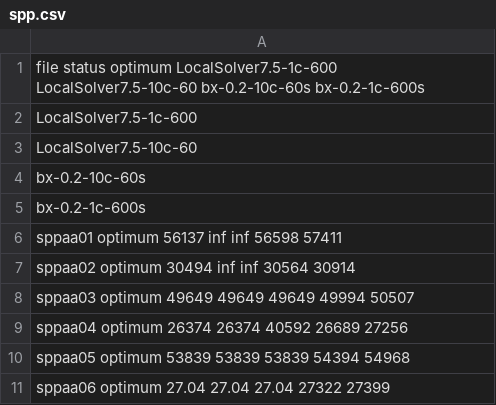
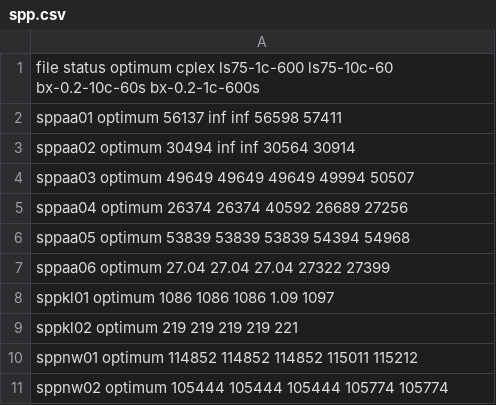
Before and after one commit to quesnel/baryonyx, a CSV file: benchmarks/spp.csv, drawn as a sheet; only a part is shown; the shorter side is filled out with more unchanged rows.

```diff
--- a/benchmarks/spp.csv
+++ b/benchmarks/spp.csv
@@ -1,6 +1,2 @@
-file status optimum LocalSolver7.5-1c-600 LocalSolver7.5-10c-60 bx-0.2-10c-60s bx-0.2-1c-600s
-LocalSolver7.5-1c-600
-LocalSolver7.5-10c-60
-bx-0.2-10c-60s
-bx-0.2-1c-600s
+file status optimum cplex ls75-1c-600 ls75-10c-60 bx-0.2-10c-60s bx-0.2-1c-600s
 sppaa01 optimum 56137 inf inf 56598 57411
```
Also changed, not shown: benchmarks/csplib022.csv, benchmarks/scp.csv, 5 other files.
